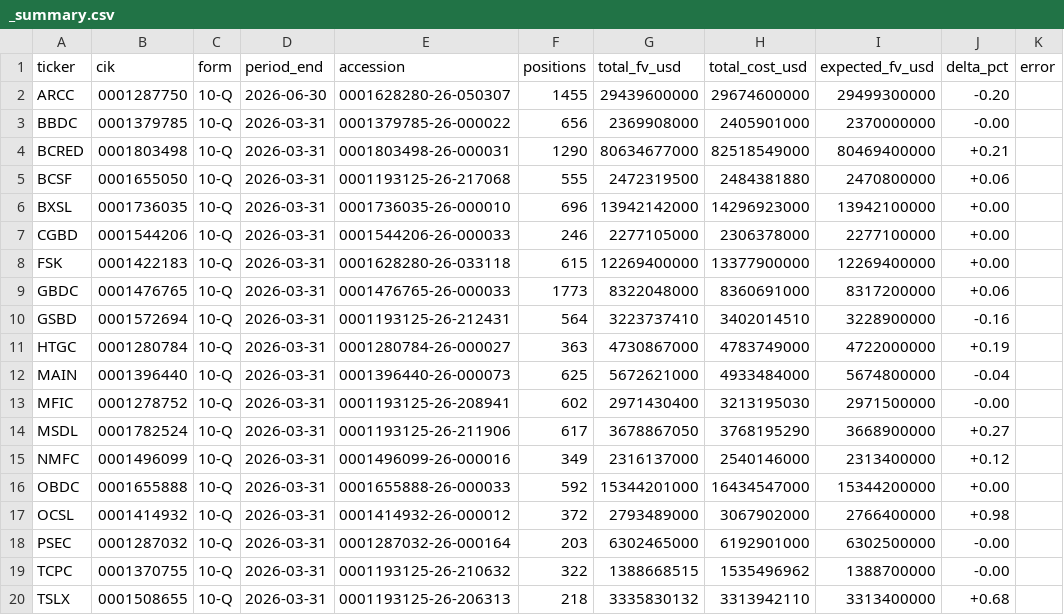
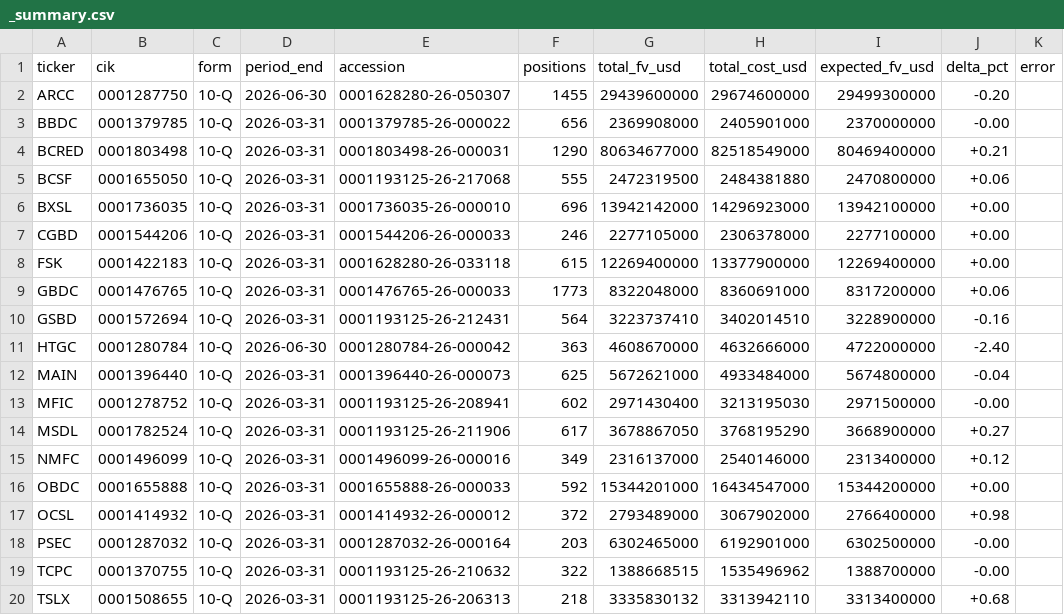
Before and after one commit to vandiwork/bdc-researcher, a CSV file: bot/out_all/_summary.csv, drawn as a sheet.

```diff
--- a/bot/out_all/_summary.csv
+++ b/bot/out_all/_summary.csv
@@ -10,3 +10,3 @@ GBDC,0001476765,10-Q,2026-03-31,0001476765-26-000033,1773,8322048000,8360691000,
 GSBD,0001572694,10-Q,2026-03-31,0001193125-26-212431,564,3223737410,3402014510,3228900000,-0.16,
-HTGC,0001280784,10-Q,2026-03-31,0001280784-26-000027,363,4730867000,4783749000,4722000000,+0.19,
+HTGC,0001280784,10-Q,2026-06-30,0001280784-26-000042,363,4608670000,4632666000,4722000000,-2.40,
 MAIN,0001396440,10-Q,2026-03-31,0001396440-26-000073,625,5672621000,4933484000,5674800000,-0.04,
```
Also changed, not shown: 16 other files.
